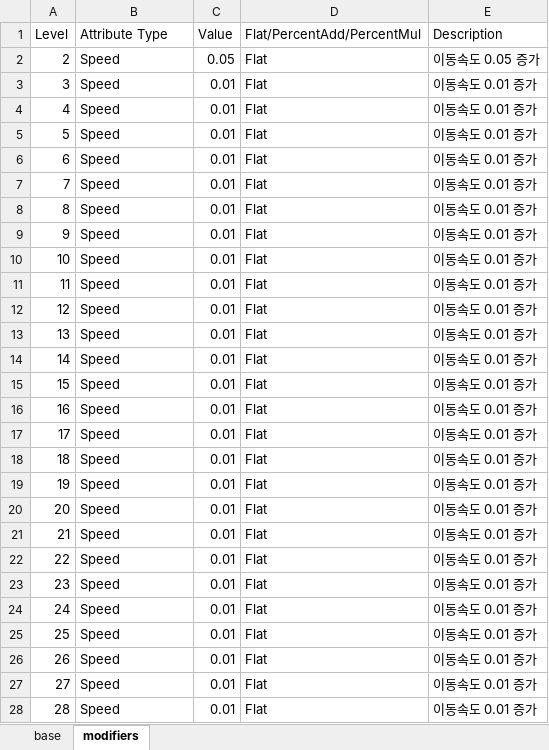
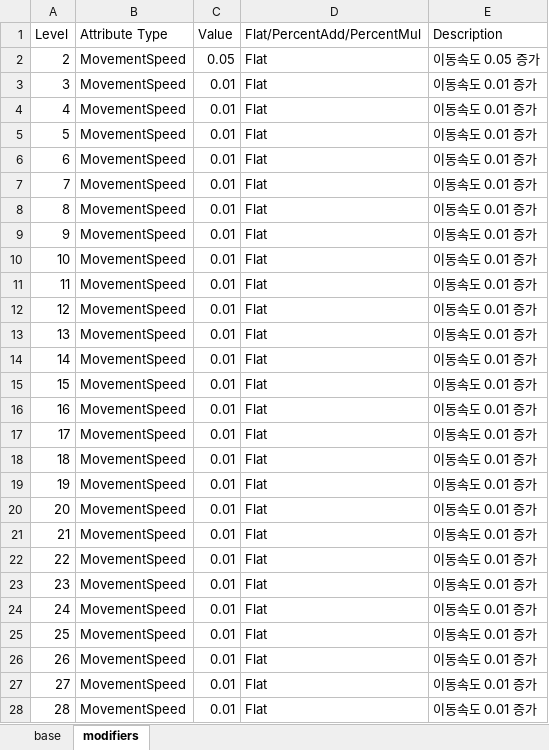
Before and after one commit to 9kyo-hwang/TouhouSurvival, an Excel workbook: TouhouSurvival/Assets/StreamingAssets/AttributeTables/PlayableCharacters/cirno.xlsx, sheet modifiers, drawn as a sheet; only a part is shown; values as stored, in another font and other column widths than the file's, no borders; the diff covers the shown part only; the diff names each change by its address in the sheet, - before the commit and + after, or states it on an @@ line.

```diff
--- a/TouhouSurvival/Assets/StreamingAssets/AttributeTables/PlayableCharacters/cirno.xlsx (sheet modifiers)
+++ b/TouhouSurvival/Assets/StreamingAssets/AttributeTables/PlayableCharacters/cirno.xlsx (sheet modifiers)
-B2:B28 (Attribute Type): Speed
+B2:B28 (Attribute Type): MovementSpeed
```
Also changed, not shown: 12 edited cells elsewhere in this sheet, sheet base, TouhouSurvival/Assets/StreamingAssets/AttributeTables/Abilities/Specials/Moscow/KillingPain.xlsx, TouhouSurvival/Assets/StreamingAssets/AttributeTables/PlayableCharacters/moscow.xlsx, 8 other files.
